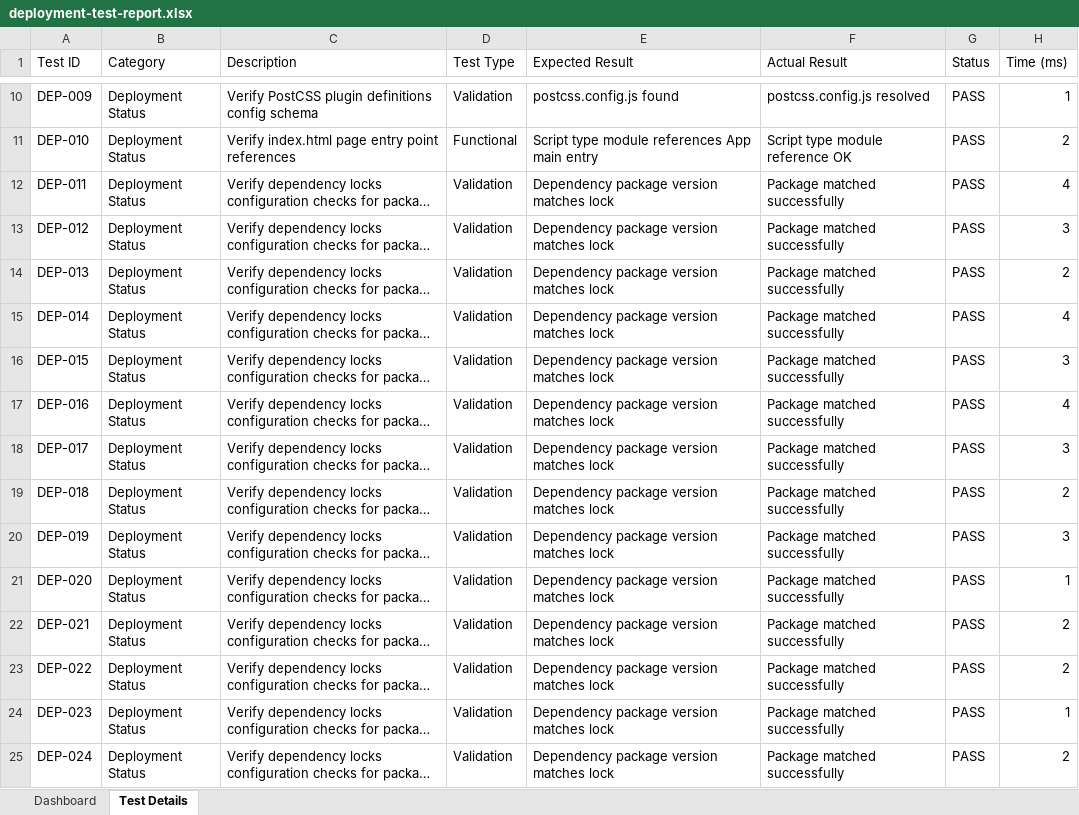
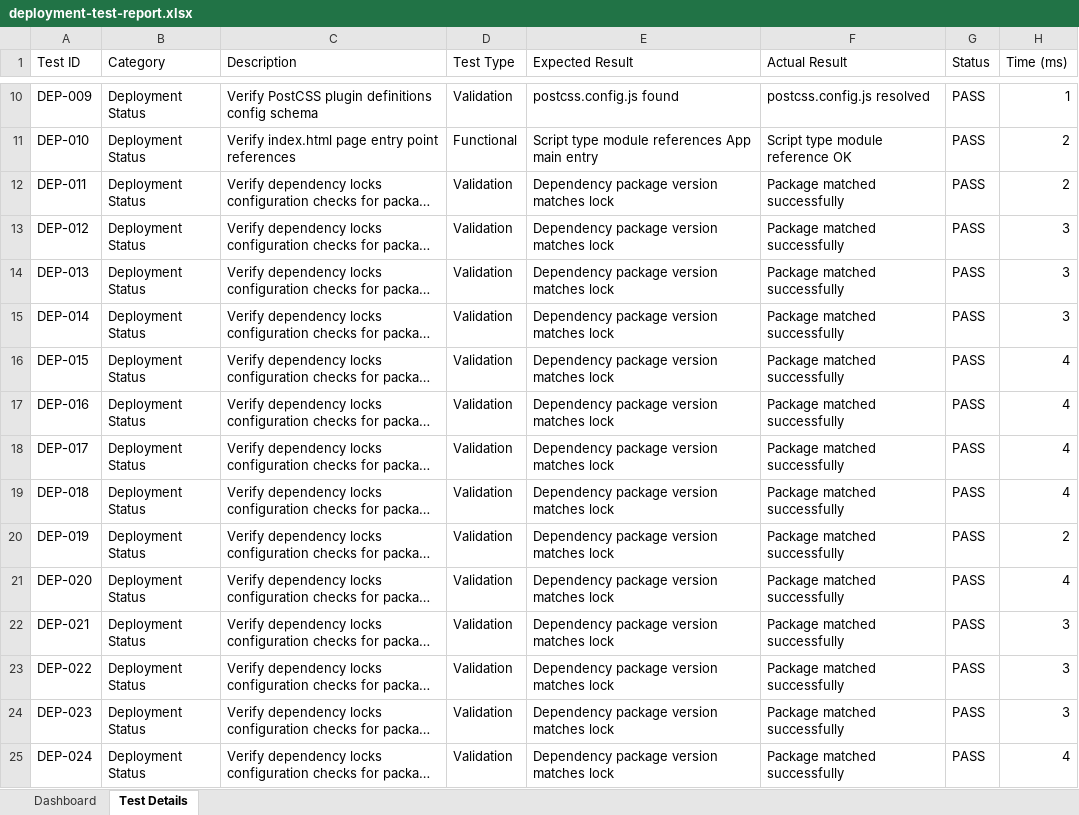
Before and after one commit to yuva2105/pdd-testing, an Excel workbook: dist-test/deployment-test-report.xlsx, sheet Test Details, drawn as a sheet; only a part is shown, gaps mark what is left out; long unchanged cells end in …; values as stored, in another font and other column widths than the file's, no borders; the diff covers the shown part only; the diff names each change by its address in the sheet, - before the commit and + after, or states it on an @@ line.

```diff
--- a/dist-test/deployment-test-report.xlsx (sheet Test Details)
+++ b/dist-test/deployment-test-report.xlsx (sheet Test Details)
-H12 (Time (ms)): 4
+H12 (Time (ms)): 2
-H14 (Time (ms)): 2
+H14 (Time (ms)): 3
-H15 (Time (ms)): 4
+H15 (Time (ms)): 3
-H16 (Time (ms)): 3
+H16 (Time (ms)): 4
-H18 (Time (ms)): 3
+H18 (Time (ms)): 4
-H19 (Time (ms)): 2
+H19 (Time (ms)): 4
-H20 (Time (ms)): 3
+H20 (Time (ms)): 2
-H21 (Time (ms)): 1
+H21 (Time (ms)): 4
-H22:H23 (Time (ms)): 2
+H22:H23 (Time (ms)): 3
-H24 (Time (ms)): 1
+H24 (Time (ms)): 3
-H25 (Time (ms)): 2
+H25 (Time (ms)): 4
```
Also changed, not shown: 296 edited cells elsewhere in this sheet, sheet Dashboard, dist-test/appium-android-report.xlsx, dist-test/full-e2e-report.xlsx, 14 other files.
